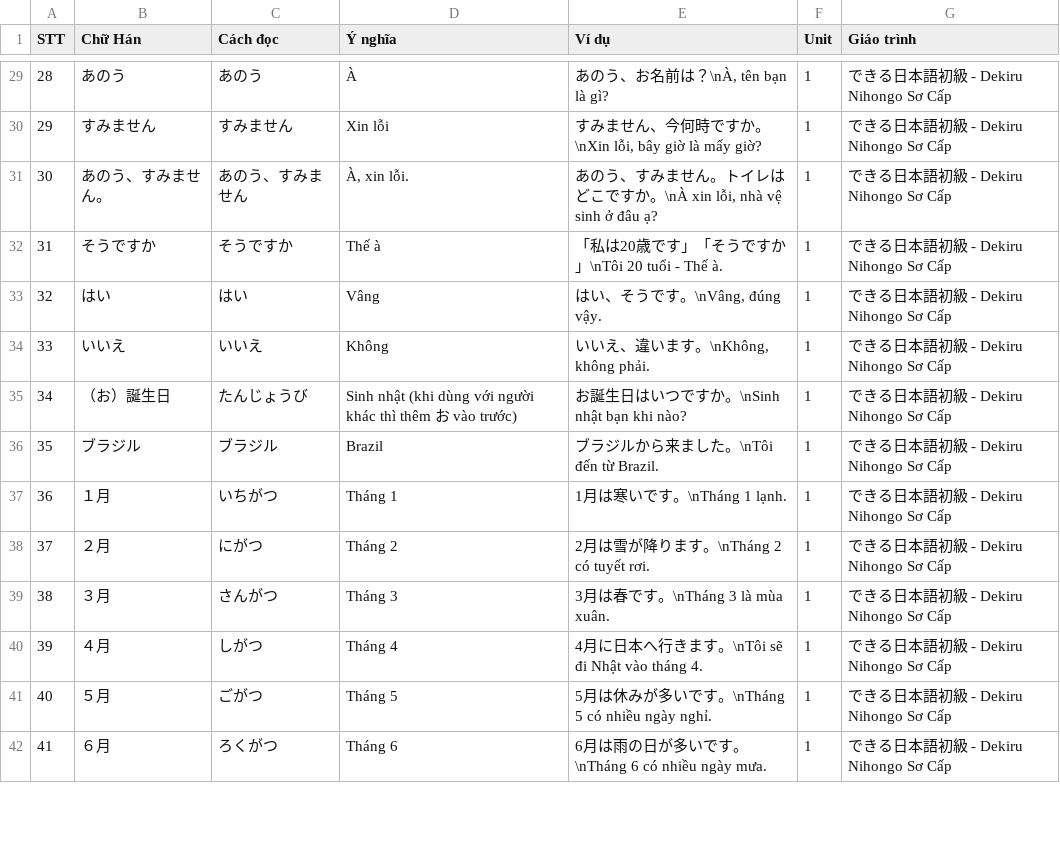
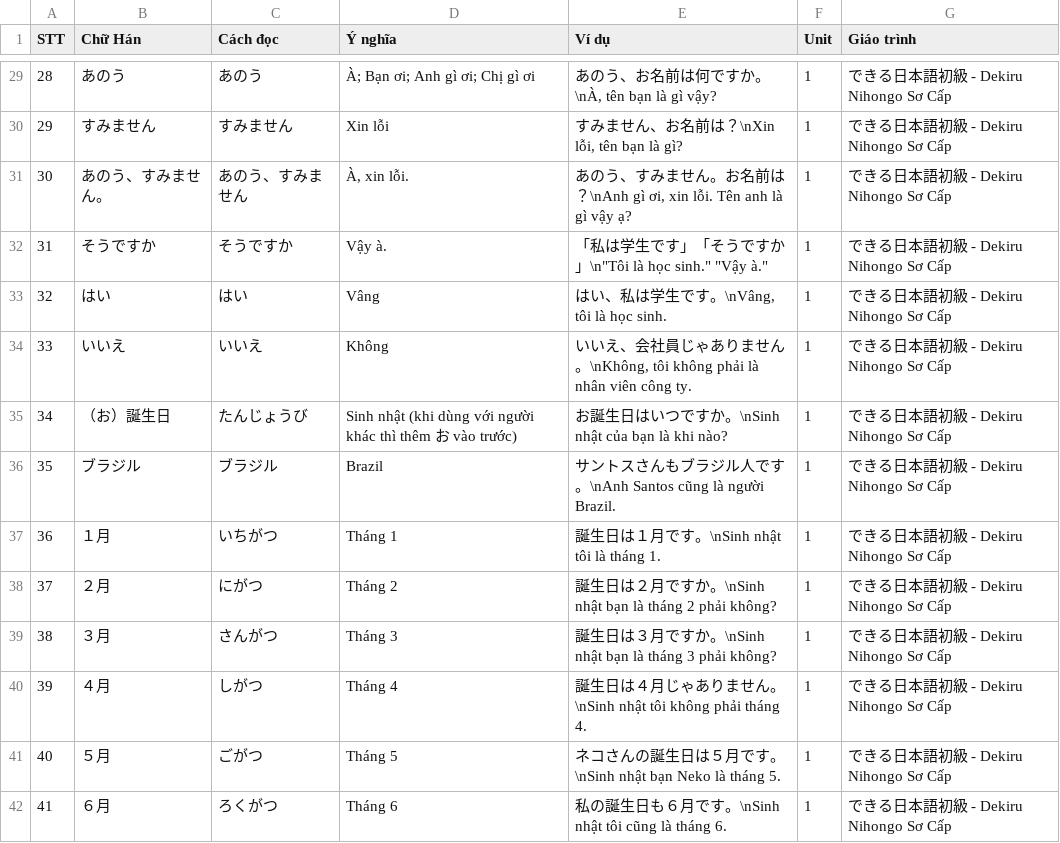
Before and after one commit to Nha-cua-Cao/JP-learning-tools, a TSV file: BlazeCard/Dekiru1/Unit0001.tsv, drawn as a sheet; only a part is shown, gaps mark what is left out; the diff covers the shown part only.

```diff
--- a/BlazeCard/Dekiru1/Unit0001.tsv
+++ b/BlazeCard/Dekiru1/Unit0001.tsv
@@ -29,14 +29,14 @@ STT	Chữ Hán	Cách đọc	Ý nghĩa	Ví dụ	Unit	Giáo trình
-28	あのう	あのう	À	あのう、お名前は？\nÀ, tên bạn là gì?	1	できる日本語初級 - Dekiru Nihongo Sơ Cấp
-29	すみません	すみません	Xin lỗi	すみません、今何時ですか。\nXin lỗi, bây giờ là mấy giờ?	1	できる日本語初級 - Dekiru Nihongo Sơ Cấp
-30	あのう、すみません。	あのう、すみません	À, xin lỗi.	あのう、すみません。トイレはどこですか。\nÀ xin lỗi, nhà vệ sinh ở đâu ạ?	1	できる日本語初級 - Dekiru Nihongo Sơ Cấp
-31	そうですか	そうですか	Thế à	「私は20歳です」「そうですか」\nTôi 20 tuổi - Thế à.	1	できる日本語初級 - Dekiru Nihongo Sơ Cấp
-32	はい	はい	Vâng	はい、そうです。\nVâng, đúng vậy.	1	できる日本語初級 - Dekiru Nihongo Sơ Cấp
-33	いいえ	いいえ	Không	いいえ、違います。\nKhông, không phải.	1	できる日本語初級 - Dekiru Nihongo Sơ Cấp
-34	（お）誕生日	たんじょうび	Sinh nhật (khi dùng với người khác thì thêm お vào trước)	お誕生日はいつですか。\nSinh nhật bạn khi nào?	1	できる日本語初級 - Dekiru Nihongo Sơ Cấp
-35	ブラジル	ブラジル	Brazil	ブラジルから来ました。\nTôi đến từ Brazil.	1	できる日本語初級 - Dekiru Nihongo Sơ Cấp
-36	１月	いちがつ	Tháng 1	1月は寒いです。\nTháng 1 lạnh.	1	できる日本語初級 - Dekiru Nihongo Sơ Cấp
-37	２月	にがつ	Tháng 2	2月は雪が降ります。\nTháng 2 có tuyết rơi.	1	できる日本語初級 - Dekiru Nihongo Sơ Cấp
-38	３月	さんがつ	Tháng 3	3月は春です。\nTháng 3 là mùa xuân.	1	できる日本語初級 - Dekiru Nihongo Sơ Cấp
-39	４月	しがつ	Tháng 4	4月に日本へ行きます。\nTôi sẽ đi Nhật vào tháng 4.	1	できる日本語初級 - Dekiru Nihongo Sơ Cấp
-40	５月	ごがつ	Tháng 5	5月は休みが多いです。\nTháng 5 có nhiều ngày nghỉ.	1	できる日本語初級 - Dekiru Nihongo Sơ Cấp
-41	６月	ろくがつ	Tháng 6	6月は雨の日が多いです。\nTháng 6 có nhiều ngày mưa.	1	できる日本語初級 - Dekiru Nihongo Sơ Cấp
+28	あのう	あのう	À; Bạn ơi; Anh gì ơi; Chị gì ơi	あのう、お名前は何ですか。\nÀ, tên bạn là gì vậy?	1	できる日本語初級 - Dekiru Nihongo Sơ Cấp
+29	すみません	すみません	Xin lỗi	すみません、お名前は？\nXin lỗi, tên bạn là gì?	1	できる日本語初級 - Dekiru Nihongo Sơ Cấp
+30	あのう、すみません。	あのう、すみません	À, xin lỗi.	あのう、すみません。お名前は？\nAnh gì ơi, xin lỗi. Tên anh là gì vậy ạ?	1	できる日本語初級 - Dekiru Nihongo Sơ Cấp
+31	そうですか	そうですか	Vậy à.	「私は学生です」「そうですか」\n"Tôi là học sinh." "Vậy à."	1	できる日本語初級 - Dekiru Nihongo Sơ Cấp
+32	はい	はい	Vâng	はい、私は学生です。\nVâng, tôi là học sinh.	1	できる日本語初級 - Dekiru Nihongo Sơ Cấp
+33	いいえ	いいえ	Không	いいえ、会社員じゃありません。\nKhông, tôi không phải là nhân viên công ty.	1	できる日本語初級 - Dekiru Nihongo Sơ Cấp
+34	（お）誕生日	たんじょうび	Sinh nhật (khi dùng với người khác thì thêm お vào trước)	お誕生日はいつですか。\nSinh nhật của bạn là khi nào?	1	できる日本語初級 - Dekiru Nihongo Sơ Cấp
+35	ブラジル	ブラジル	Brazil	サントスさんもブラジル人です。\nAnh Santos cũng là người Brazil.	1	できる日本語初級 - Dekiru Nihongo Sơ Cấp
+36	１月	いちがつ	Tháng 1	誕生日は１月です。\nSinh nhật tôi là tháng 1.	1	できる日本語初級 - Dekiru Nihongo Sơ Cấp
+37	２月	にがつ	Tháng 2	誕生日は２月ですか。\nSinh nhật bạn là tháng 2 phải không?	1	できる日本語初級 - Dekiru Nihongo Sơ Cấp
+38	３月	さんがつ	Tháng 3	誕生日は３月ですか。\nSinh nhật bạn là tháng 3 phải không?	1	できる日本語初級 - Dekiru Nihongo Sơ Cấp
+39	４月	しがつ	Tháng 4	誕生日は４月じゃありません。\nSinh nhật tôi không phải tháng 4.	1	できる日本語初級 - Dekiru Nihongo Sơ Cấp
+40	５月	ごがつ	Tháng 5	ネコさんの誕生日は５月です。\nSinh nhật bạn Neko là tháng 5.	1	できる日本語初級 - Dekiru Nihongo Sơ Cấp
+41	６月	ろくがつ	Tháng 6	私の誕生日も６月です。\nSinh nhật tôi cũng là tháng 6.	1	できる日本語初級 - Dekiru Nihongo Sơ Cấp
```
Also changed, not shown: 88 edited cells elsewhere in this file.
